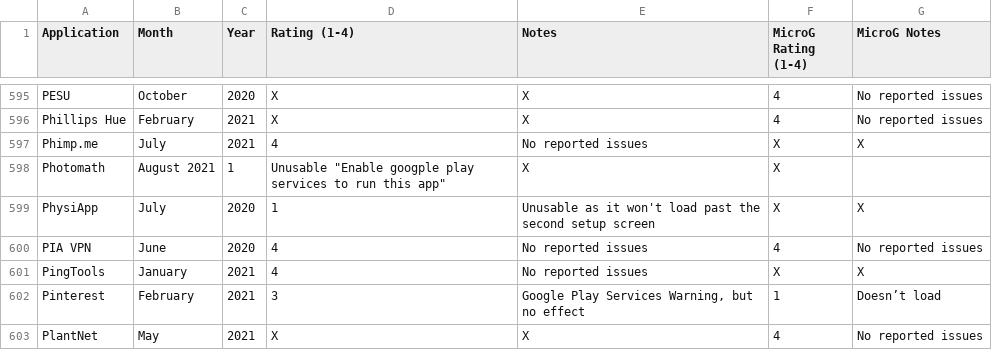
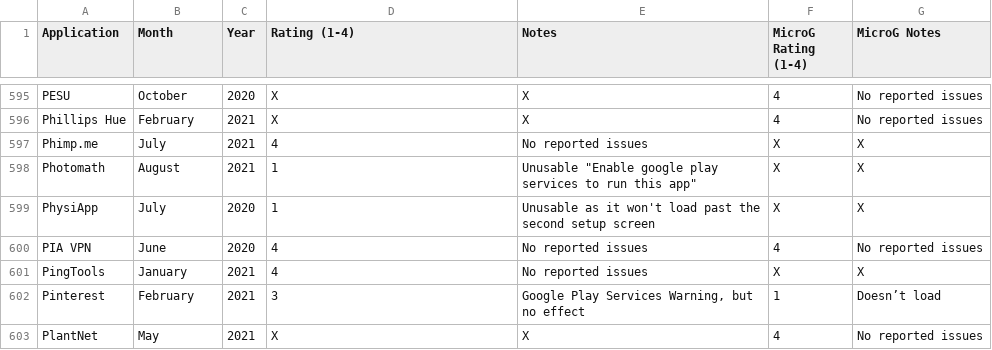
Before and after one commit to techlore/plexus, a CSV file: src/data/Plexus.csv, drawn as a sheet; only a part is shown, gaps mark what is left out.

Commit message:
Fix typo and coma error

```diff
--- a/src/data/Plexus.csv
+++ b/src/data/Plexus.csv
@@ -597,3 +597,3 @@ Phillips Hue,February,2021,X,X,4,No reported issues
 Phimp.me,July,2021,4,No reported issues,X,X
-Photomath,August 2021,1,Unusable "Enable googple play services to run this app",X,X
+Photomath,August,2021,1,Unusable "Enable google play services to run this app",X,X
 PhysiApp,July,2020,1,Unusable as it won't load past the second setup screen,X,X
```
